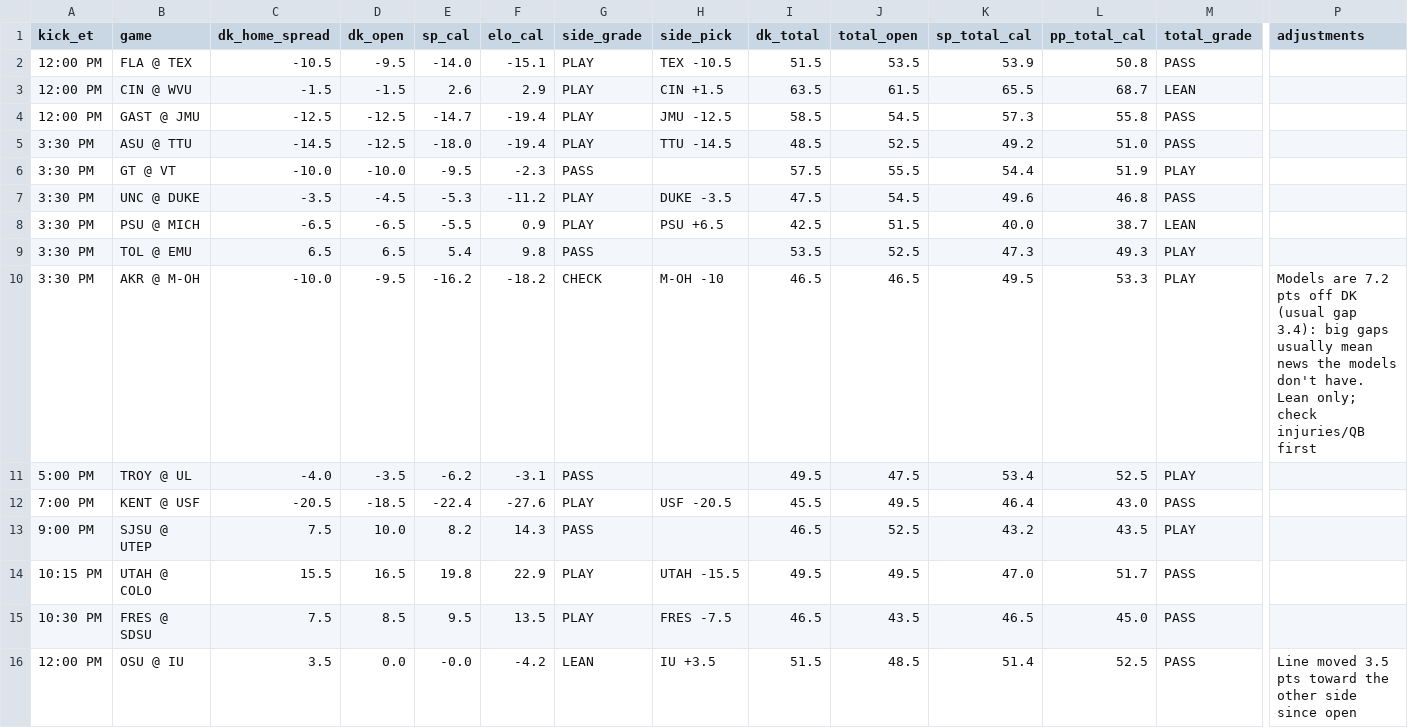
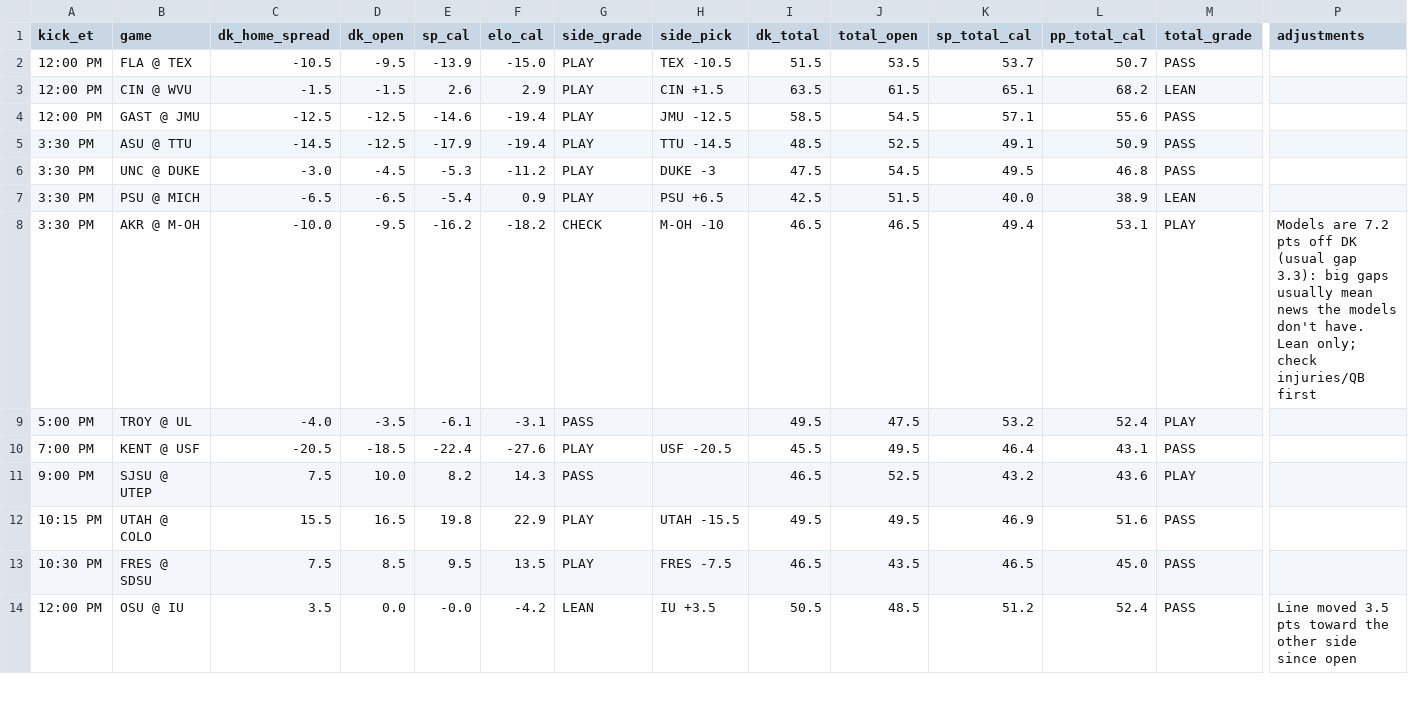
Before and after one commit to tdfarrell/betting-research, a CSV file: data/boards/cfb_2026-10-17.csv, drawn as a sheet; only a part is shown, gaps mark what is left out; removed rows and columns are numbered as before the commit, all else as after; rows hold the shown columns only; the diff covers the shown part only; the diff names each change by its address in the sheet, - before the commit and + after, or states it on an @@ line.

```diff
--- a/data/boards/cfb_2026-10-17.csv
+++ b/data/boards/cfb_2026-10-17.csv
-E2 (sp_cal): -14.0
+E2 (sp_cal): -13.9
-F2 (elo_cal): -15.1
+F2 (elo_cal): -15.0
-K2 (sp_total_cal): 53.9
+K2 (sp_total_cal): 53.7
-L2 (pp_total_cal): 50.8
+L2 (pp_total_cal): 50.7
-K3 (sp_total_cal): 65.5
+K3 (sp_total_cal): 65.1
-L3 (pp_total_cal): 68.7
+L3 (pp_total_cal): 68.2
-E4 (sp_cal): -14.7
+E4 (sp_cal): -14.6
-K4 (sp_total_cal): 57.3
+K4 (sp_total_cal): 57.1
-L4 (pp_total_cal): 55.8
+L4 (pp_total_cal): 55.6
-E5 (sp_cal): -18.0
+E5 (sp_cal): -17.9
-K5 (sp_total_cal): 49.2
+K5 (sp_total_cal): 49.1
-L5 (pp_total_cal): 51.0
+L5 (pp_total_cal): 50.9
-row 6: 3:30 PM | GT @ VT | -10.0 | -10.0 | -9.5 | -2.3 | PASS |  | 57.5 | 55.5 | 54.4 | 51.9 | PLAY
-C6 (dk_home_spread): -3.5
+C6 (dk_home_spread): -3.0
-H6 (side_pick): DUKE -3.5
+H6 (side_pick): DUKE -3
-K6 (sp_total_cal): 49.6
+K6 (sp_total_cal): 49.5
-E7 (sp_cal): -5.5
+E7 (sp_cal): -5.4
-L7 (pp_total_cal): 38.7
+L7 (pp_total_cal): 38.9
-row 9: 3:30 PM | TOL @ EMU | 6.5 | 6.5 | 5.4 | 9.8 | PASS |  | 53.5 | 52.5 | 47.3 | 49.3 | PLAY
-K8 (sp_total_cal): 49.5
+K8 (sp_total_cal): 49.4
-L8 (pp_total_cal): 53.3
+L8 (pp_total_cal): 53.1
-P8 (adjustments): …(usual gap 3.4): big gaps…
+P8 (adjustments): …(usual gap 3.3): big gaps…
-E9 (sp_cal): -6.2
+E9 (sp_cal): -6.1
-K9 (sp_total_cal): 53.4
+K9 (sp_total_cal): 53.2
-L9 (pp_total_cal): 52.5
+L9 (pp_total_cal): 52.4
-L10 (pp_total_cal): 43.0
+L10 (pp_total_cal): 43.1
-L11 (pp_total_cal): 43.5
+L11 (pp_total_cal): 43.6
-K12 (sp_total_cal): 47.0
+K12 (sp_total_cal): 46.9
-L12 (pp_total_cal): 51.7
+L12 (pp_total_cal): 51.6
-I14 (dk_total): 51.5
+I14 (dk_total): 50.5
-K14 (sp_total_cal): 51.4
+K14 (sp_total_cal): 51.2
-L14 (pp_total_cal): 52.5
+L14 (pp_total_cal): 52.4
```
Also changed, not shown: 3 added rows, 1 removed row and 80 edited cells elsewhere in this file, data/boards/nfl_2026_wk06.csv, data/grades/screener_picks.csv, 35 other files.
